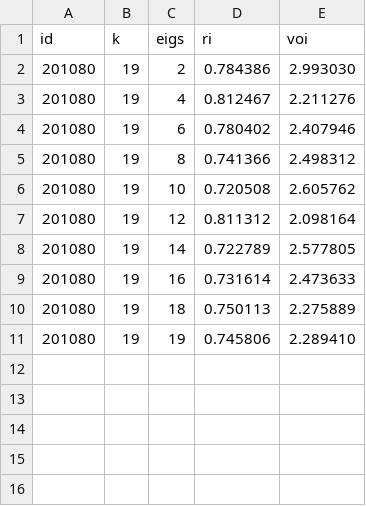
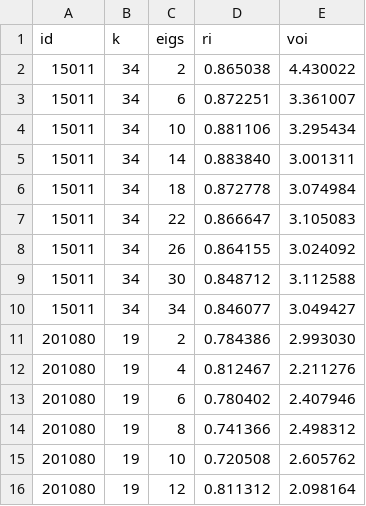
Before and after one commit to jimenacotera/Spectral-Clustering-Similarity-Graphs, a CSV file: results/bsds/evaluation.csv, drawn as a sheet; only a part is shown; the shorter side is filled out with more unchanged rows; the diff covers the shown part only; the diff names each change by its address in the sheet, - before the commit and + after, or states it on an @@ line.

```diff
--- a/results/bsds/evaluation.csv
+++ b/results/bsds/evaluation.csv
+row 2: 15011 | 34 | 2 | 0.865038 | 4.430022
+row 3: 15011 | 34 | 6 | 0.872251 | 3.361007
+row 4: 15011 | 34 | 10 | 0.881106 | 3.295434
+row 5: 15011 | 34 | 14 | 0.883840 | 3.001311
+row 6: 15011 | 34 | 18 | 0.872778 | 3.074984
+row 7: 15011 | 34 | 22 | 0.866647 | 3.105083
+row 8: 15011 | 34 | 26 | 0.864155 | 3.024092
+row 9: 15011 | 34 | 30 | 0.848712 | 3.112588
+row 10: 15011 | 34 | 34 | 0.846077 | 3.049427
```
Also changed, not shown: 20 added rows elsewhere in this file, 32 other files.
